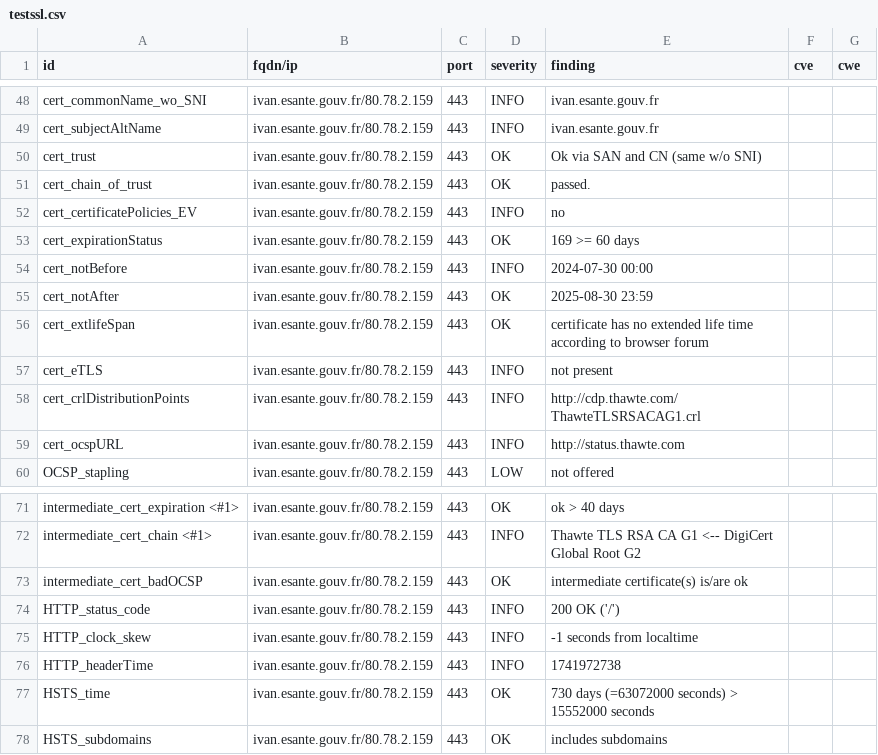
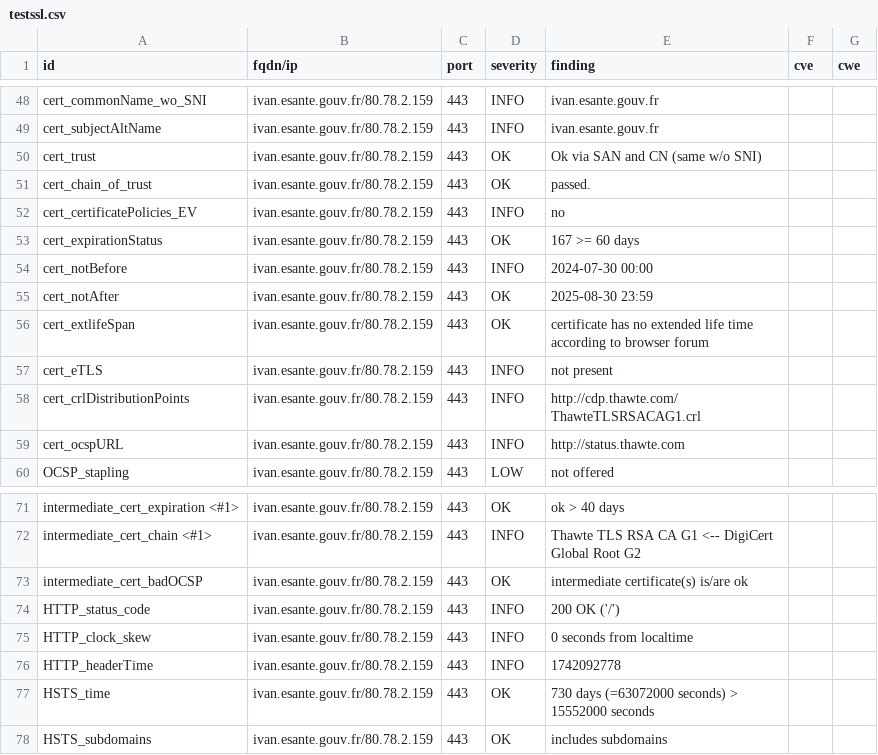
Before and after one commit to ansforge/dashlord_new, a CSV file: results/aHR0cHM6Ly9pdmFuLmVzYW50ZS5nb3V2LmZy/testssl.csv, drawn as a sheet; only a part is shown, gaps mark what is left out.

```diff
--- a/results/aHR0cHM6Ly9pdmFuLmVzYW50ZS5nb3V2LmZy/testssl.csv
+++ b/results/aHR0cHM6Ly9pdmFuLmVzYW50ZS5nb3V2LmZy/testssl.csv
@@ -52,3 +52,3 @@
 "cert_certificatePolicies_EV","ivan.esante.gouv.fr/80.78.2.159","443","INFO","no","",""
-"cert_expirationStatus","ivan.esante.gouv.fr/80.78.2.159","443","OK","169 >= 60 days","",""
+"cert_expirationStatus","ivan.esante.gouv.fr/80.78.2.159","443","OK","167 >= 60 days","",""
 "cert_notBefore","ivan.esante.gouv.fr/80.78.2.159","443","INFO","2024-07-30 00:00","",""
@@ -74,4 +74,4 @@
 "HTTP_status_code","ivan.esante.gouv.fr/80.78.2.159","443","INFO","200 OK ('/')","",""
-"HTTP_clock_skew","ivan.esante.gouv.fr/80.78.2.159","443","INFO","-1 seconds from localtime","",""
-"HTTP_headerTime","ivan.esante.gouv.fr/80.78.2.159","443","INFO","1741972738","",""
+"HTTP_clock_skew","ivan.esante.gouv.fr/80.78.2.159","443","INFO","0 seconds from localtime","",""
+"HTTP_headerTime","ivan.esante.gouv.fr/80.78.2.159","443","INFO","1742092778","",""
 "HSTS_time","ivan.esante.gouv.fr/80.78.2.159","443","OK","730 days (=63072000 seconds) > 15552000 seconds","",""
```
Also changed, not shown: 14 other files.
